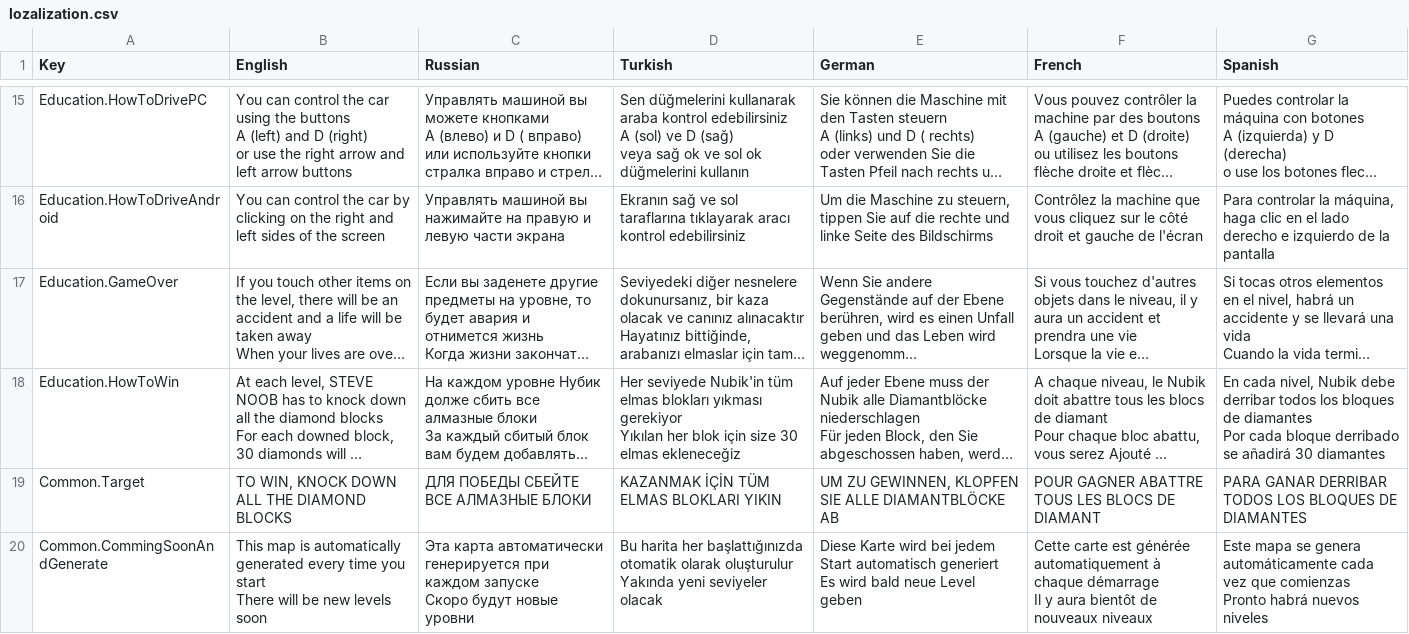
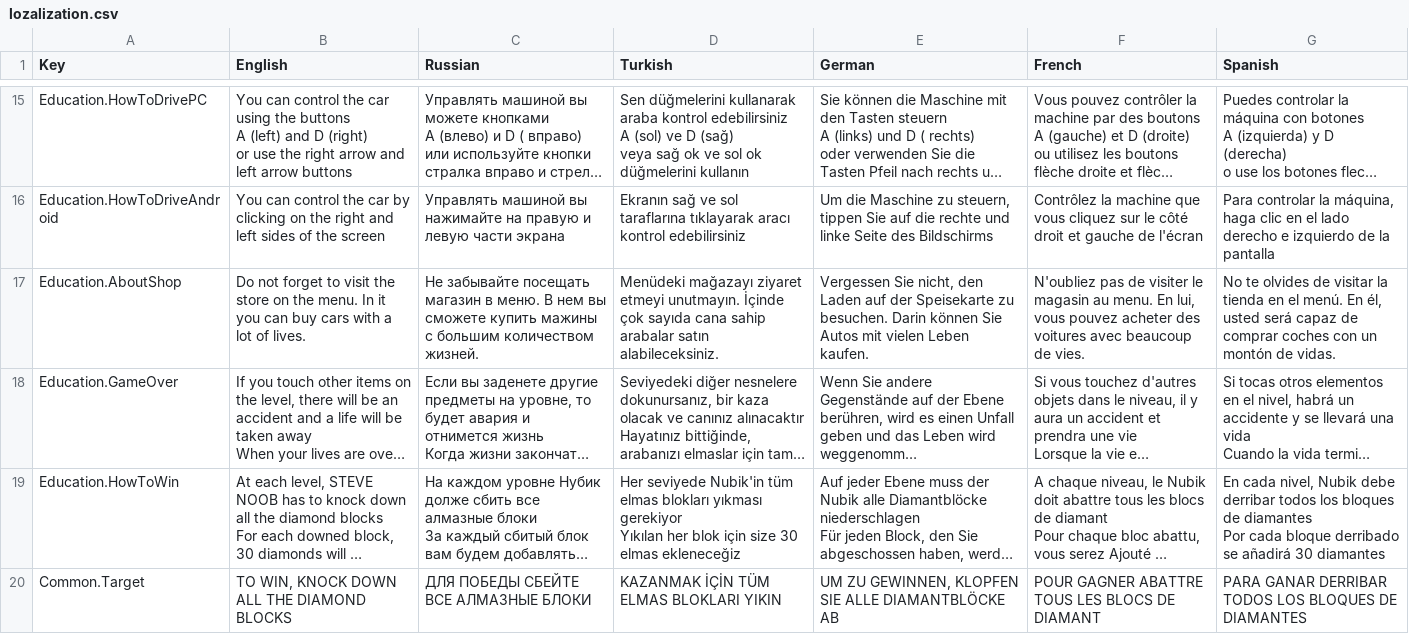
Before and after one commit to FaTech97/Drfit_Master, a CSV file: Assets/_GAME/Resources/lozalization.csv, drawn as a sheet; only a part is shown, gaps mark what is left out; the shorter side is filled out with more unchanged rows; long unchanged cells end in …; the diff names each change by its address in the sheet, - before the commit and + after, or states it on an @@ line.

```diff
--- a/Assets/_GAME/Resources/lozalization.csv
+++ b/Assets/_GAME/Resources/lozalization.csv
+row 17: Education.AboutShop | Do not forget to visit the store on the menu. In it you can buy cars with a lot of lives. | Не забывайте посещать магазин в меню. В нем вы сможете купить мажины с большим количеством жизней. | Menüdeki mağazayı ziyaret etmeyi unutmayın. İçinde çok sayıda cana sahip arabalar satın alabileceksiniz. | Vergessen Sie nicht, den Laden auf der Speisekarte zu besuchen. Darin können Sie Autos mit vielen Leben kaufen. | N'oubliez pas de visiter le magasin au menu. En lui, vous pouvez acheter des voitures avec beaucoup de vies. | No te olvides de visitar la tienda en el menú. En él, usted será capaz de comprar coches con un montón de vidas.
```
Also changed, not shown: 18 other files.
